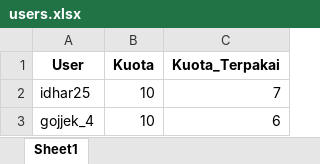
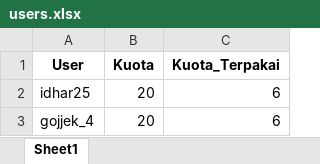
Before and after one commit to AdnanNovations/program-format-data, an Excel workbook: telebot-format/users.xlsx, sheet Sheet1, drawn as a sheet; values as stored, in another font and other column widths than the file's, no borders; the diff names each change by its address in the sheet, - before the commit and + after, or states it on an @@ line.

```diff
--- a/telebot-format/users.xlsx (sheet Sheet1)
+++ b/telebot-format/users.xlsx (sheet Sheet1)
-B2:B3 (Kuota): 10
+B2:B3 (Kuota): 20
-C2 (Kuota_Terpakai): 7
+C2 (Kuota_Terpakai): 6
```
Also changed, not shown: 24 other files.
